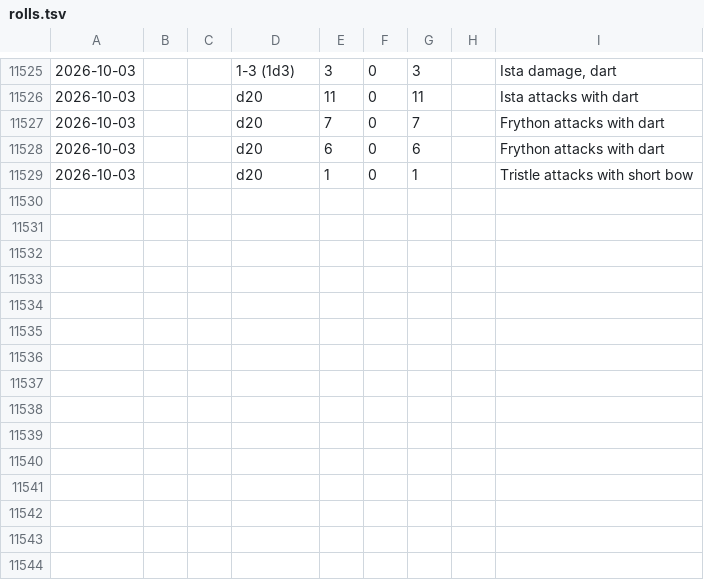
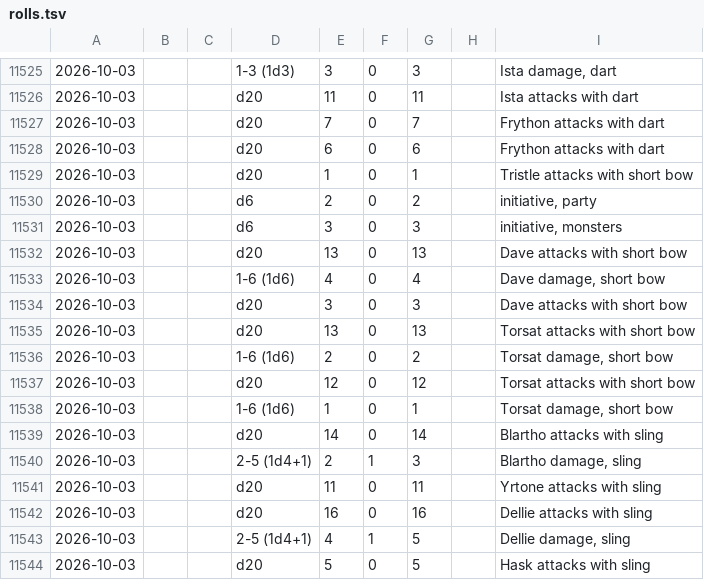
Before and after one commit to dllahr/claude_playing_advanced_dungeons_and_dragons_1st_edition, a TSV file: campaign/rolls.tsv, drawn as a sheet; only a part is shown, gaps mark what is left out; the diff names each change by its address in the sheet, - before the commit and + after, or states it on an @@ line.

```diff
--- a/campaign/rolls.tsv
+++ b/campaign/rolls.tsv
+row 11530: 2026-10-03 |  |  | d6 | 2 | 0 | 2 |  | initiative, party
+row 11531: 2026-10-03 |  |  | d6 | 3 | 0 | 3 |  | initiative, monsters
+row 11532: 2026-10-03 |  |  | d20 | 13 | 0 | 13 |  | Dave attacks with short bow
+row 11533: 2026-10-03 |  |  | 1-6 (1d6) | 4 | 0 | 4 |  | Dave damage, short bow
+row 11534: 2026-10-03 |  |  | d20 | 3 | 0 | 3 |  | Dave attacks with short bow
+row 11535: 2026-10-03 |  |  | d20 | 13 | 0 | 13 |  | Torsat attacks with short bow
+row 11536: 2026-10-03 |  |  | 1-6 (1d6) | 2 | 0 | 2 |  | Torsat damage, short bow
+row 11537: 2026-10-03 |  |  | d20 | 12 | 0 | 12 |  | Torsat attacks with short bow
+row 11538: 2026-10-03 |  |  | 1-6 (1d6) | 1 | 0 | 1 |  | Torsat damage, short bow
+row 11539: 2026-10-03 |  |  | d20 | 14 | 0 | 14 |  | Blartho attacks with sling
+row 11540: 2026-10-03 |  |  | 2-5 (1d4+1) | 2 | 1 | 3 |  | Blartho damage, sling
+row 11541: 2026-10-03 |  |  | d20 | 11 | 0 | 11 |  | Yrtone attacks with sling
+row 11542: 2026-10-03 |  |  | d20 | 16 | 0 | 16 |  | Dellie attacks with sling
+row 11543: 2026-10-03 |  |  | 2-5 (1d4+1) | 4 | 1 | 5 |  | Dellie damage, sling
+row 11544: 2026-10-03 |  |  | d20 | 5 | 0 | 5 |  | Hask attacks with sling
```
Also changed, not shown: campaign/clock.tsv, campaign/encounter.tsv, 1 other file.
